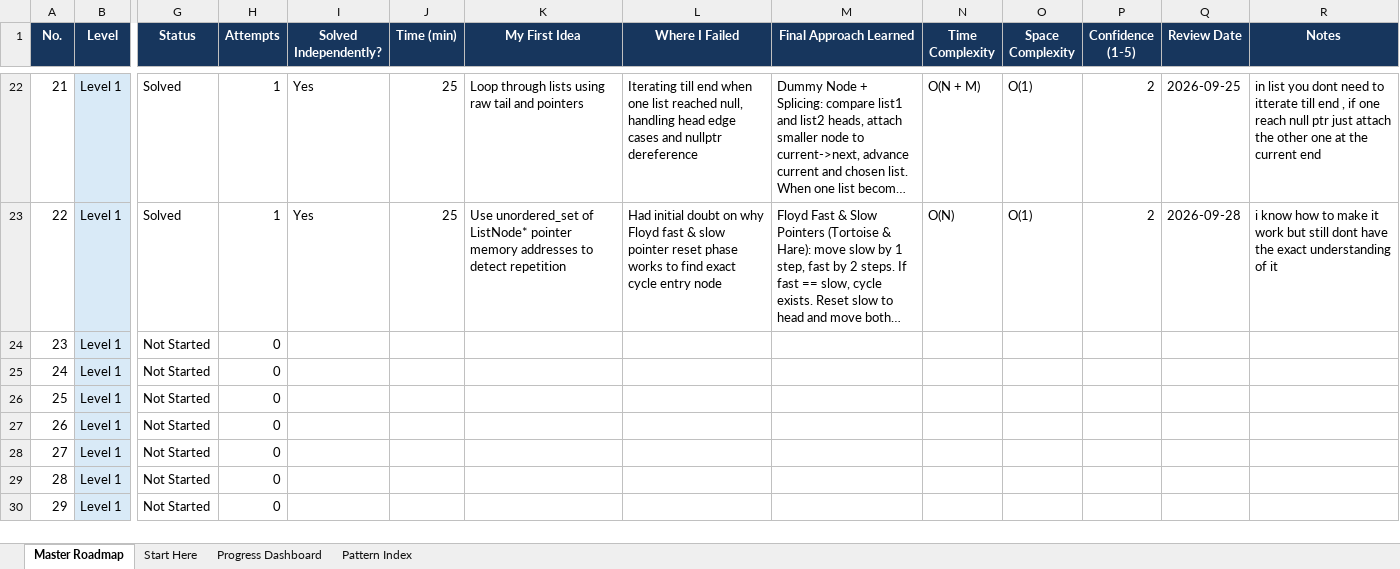
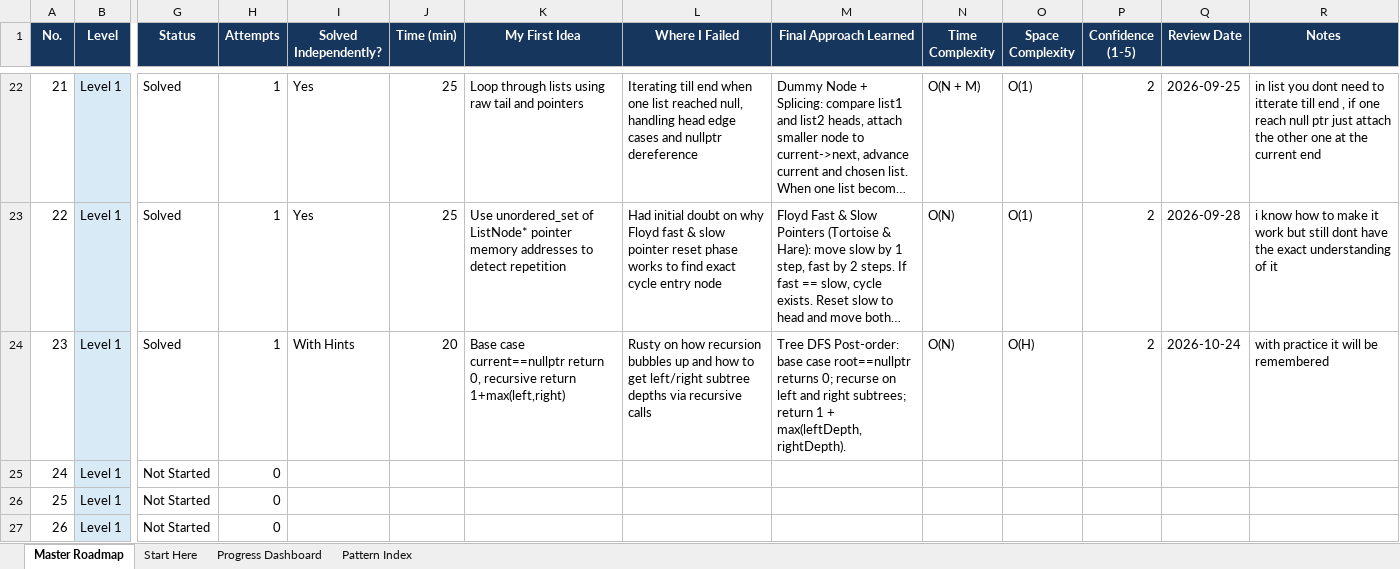
Before and after one commit to Rakmo5/DSA, an Excel workbook: DSA_Complete_Roadmap_1_to_Interview.xlsx, sheet Master Roadmap, drawn as a sheet; only a part is shown, gaps mark what is left out; the shorter side is filled out with more unchanged rows; long unchanged cells end in …; values as stored, in another font and other column widths than the file's, no borders; the diff names each change by its address in the sheet, - before the commit and + after, or states it on an @@ line.

Commit message:
Solve No. 23: Maximum Depth of Binary Tree (Post-order DFS) and sync roadmap tracker

```diff
--- a/DSA_Complete_Roadmap_1_to_Interview.xlsx (sheet Master Roadmap)
+++ b/DSA_Complete_Roadmap_1_to_Interview.xlsx (sheet Master Roadmap)
-G24 (Status): Not Started
+G24 (Status): Solved
-H24 (Attempts): 0
+H24 (Attempts): 1
-I24 (Solved Independently?): (empty)
+I24 (Solved Independently?): With Hints
-J24 (Time (min)): (empty)
+J24 (Time (min)): 20
-K24 (My First Idea): (empty)
+K24 (My First Idea): Base case current==nullptr return 0, recursive return 1+max(left,right)
-L24 (Where I Failed): (empty)
+L24 (Where I Failed): Rusty on how recursion bubbles up and how to get left/right subtree depths via recursive calls
-M24 (Final Approach Learned): (empty)
+M24 (Final Approach Learned): Tree DFS Post-order: base case root==nullptr returns 0; recurse on left and right subtrees; return 1 + max(leftDepth, rightDepth).
-N24 (Time Complexity): (empty)
+N24 (Time Complexity): O(N)
-O24 (Space Complexity): (empty)
+O24 (Space Complexity): O(H)
-P24 (Confidence (1-5)): (empty)
+P24 (Confidence (1-5)): 2
-Q24 (Review Date): (empty)
+Q24 (Review Date): 2026-10-24
-R24 (Notes): (empty)
+R24 (Notes): with practice it will be remembered
```
Also changed, not shown: 5 other files.
